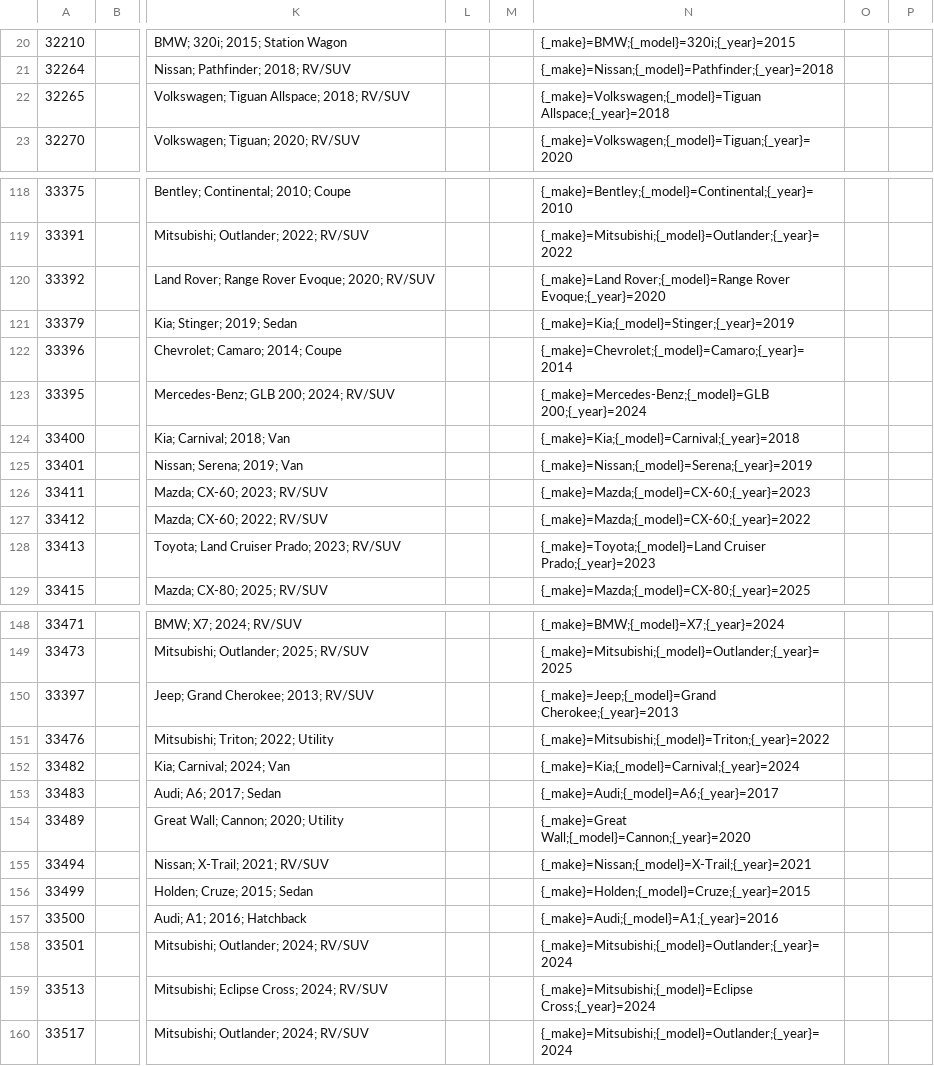
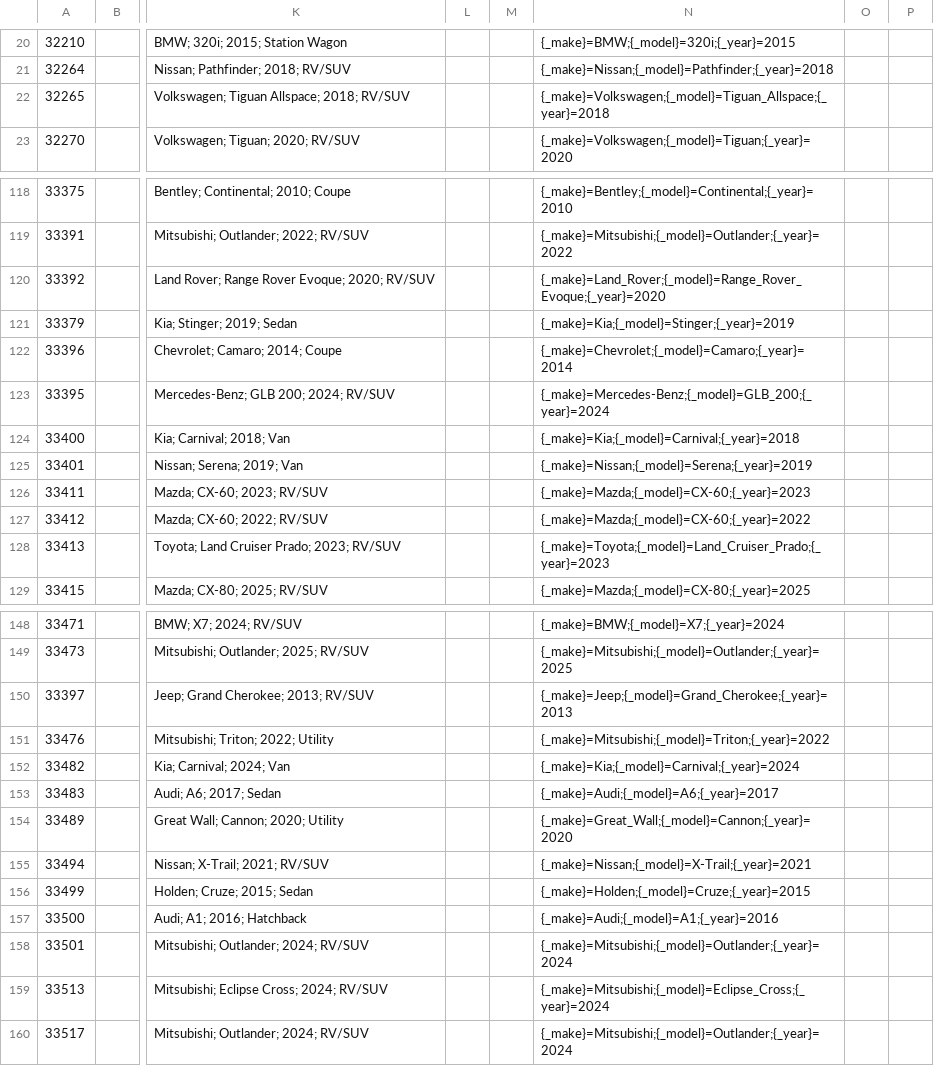
Before and after one commit to enquiries-svg/4guys-sitemap, a CSV file: remarketing-feed.csv, drawn as a sheet; only a part is shown, gaps mark what is left out; the diff covers the shown part only; the diff names each change by its address in the sheet, - before the commit and + after, or states it on an @@ line.

```diff
--- a/remarketing-feed.csv
+++ b/remarketing-feed.csv
-N22: {_make}=Volkswagen;{_model}=Tiguan Allspace;{_year}=2018
+N22: {_make}=Volkswagen;{_model}=Tiguan_Allspace;{_year}=2018
-N120: {_make}=Land Rover;{_model}=Range Rover Evoque;{_year}=2020
+N120: {_make}=Land_Rover;{_model}=Range_Rover_Evoque;{_year}=2020
-N123: {_make}=Mercedes-Benz;{_model}=GLB 200;{_year}=2024
+N123: {_make}=Mercedes-Benz;{_model}=GLB_200;{_year}=2024
-N128: {_make}=Toyota;{_model}=Land Cruiser Prado;{_year}=2023
+N128: {_make}=Toyota;{_model}=Land_Cruiser_Prado;{_year}=2023
-N150: {_make}=Jeep;{_model}=Grand Cherokee;{_year}=2013
+N150: {_make}=Jeep;{_model}=Grand_Cherokee;{_year}=2013
-N154: {_make}=Great Wall;{_model}=Cannon;{_year}=2020
+N154: {_make}=Great_Wall;{_model}=Cannon;{_year}=2020
-N159: {_make}=Mitsubishi;{_model}=Eclipse Cross;{_year}=2024
+N159: {_make}=Mitsubishi;{_model}=Eclipse_Cross;{_year}=2024
```
Also changed, not shown: 20 edited cells elsewhere in this file.
